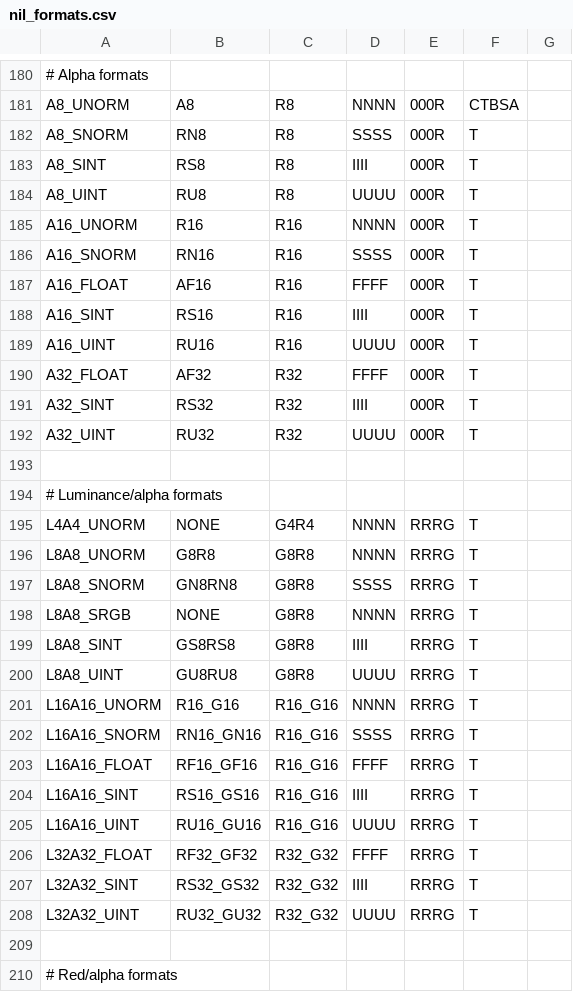
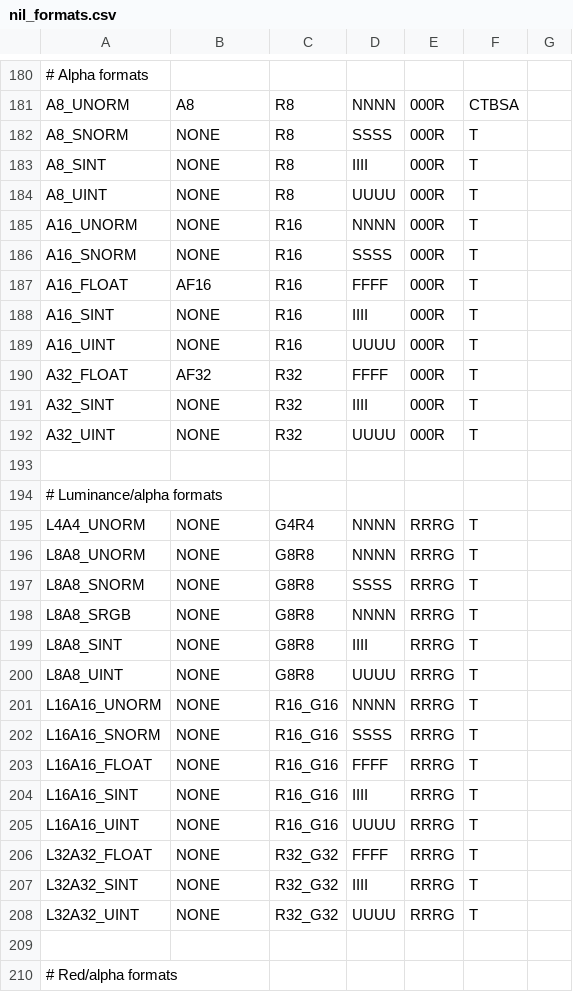
Before and after one commit to wmjb/mesa-trinity, a CSV file: src/nouveau/nil/nil_formats.csv, drawn as a sheet; only a part is shown, gaps mark what is left out; the diff names each change by its address in the sheet, - before the commit and + after, or states it on an @@ line.

Commit message:
nil: Drop bogus color formats from non-renderable luminance/alpha formats
Part-of: <https://gitlab.freedesktop.org/mesa/mesa/-/merge_requests/28453>

```diff
--- a/src/nouveau/nil/nil_formats.csv
+++ b/src/nouveau/nil/nil_formats.csv
-B182: RN8
+B182: NONE
-B183: RS8
+B183: NONE
-B184: RU8
+B184: NONE
-B185: R16
+B185: NONE
-B186: RN16
+B186: NONE
-B188: RS16
+B188: NONE
-B189: RU16
+B189: NONE
-B191: RS32
+B191: NONE
-B192: RU32
+B192: NONE
-B196: G8R8
+B196: NONE
-B197: GN8RN8
+B197: NONE
-B199: GS8RS8
+B199: NONE
-B200: GU8RU8
+B200: NONE
-B201: R16_G16
+B201: NONE
-B202: RN16_GN16
+B202: NONE
-B203: RF16_GF16
+B203: NONE
-B204: RS16_GS16
+B204: NONE
-B205: RU16_GU16
+B205: NONE
-B206: RF32_GF32
+B206: NONE
-B207: RS32_GS32
+B207: NONE
-B208: RU32_GU32
+B208: NONE
```
